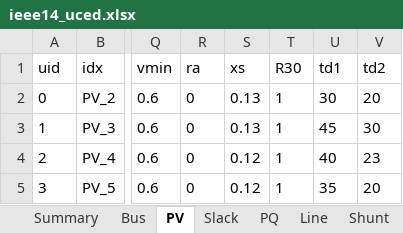
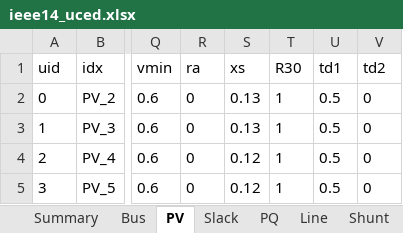
Before and after one commit to CURENT/ams, an Excel workbook: ams/cases/ieee14/ieee14_uced.xlsx, sheet PV, drawn as a sheet; only a part is shown, gaps mark what is left out; values as stored, in another font and other column widths than the file's, no borders; the diff names each change by its address in the sheet, - before the commit and + after, or states it on an @@ line.

```diff
--- a/ams/cases/ieee14/ieee14_uced.xlsx (sheet PV)
+++ b/ams/cases/ieee14/ieee14_uced.xlsx (sheet PV)
-U2 (td1): 30
+U2 (td1): 0.5
-V2 (td2): 20
+V2 (td2): 0
-U3 (td1): 45
+U3 (td1): 0.5
-V3 (td2): 30
+V3 (td2): 0
-U4 (td1): 40
+U4 (td1): 0.5
-V4 (td2): 23
+V4 (td2): 0
-U5 (td1): 35
+U5 (td1): 0.5
-V5 (td2): 20
+V5 (td2): 0
```
Also changed, not shown: sheet UCTSlot, sheet EDTSlot, sheet Summary, sheet SR, sheet NSR, sheet Slack, other sheet tabs, ams/cases/ieee39/ieee39_uced.xlsx.
